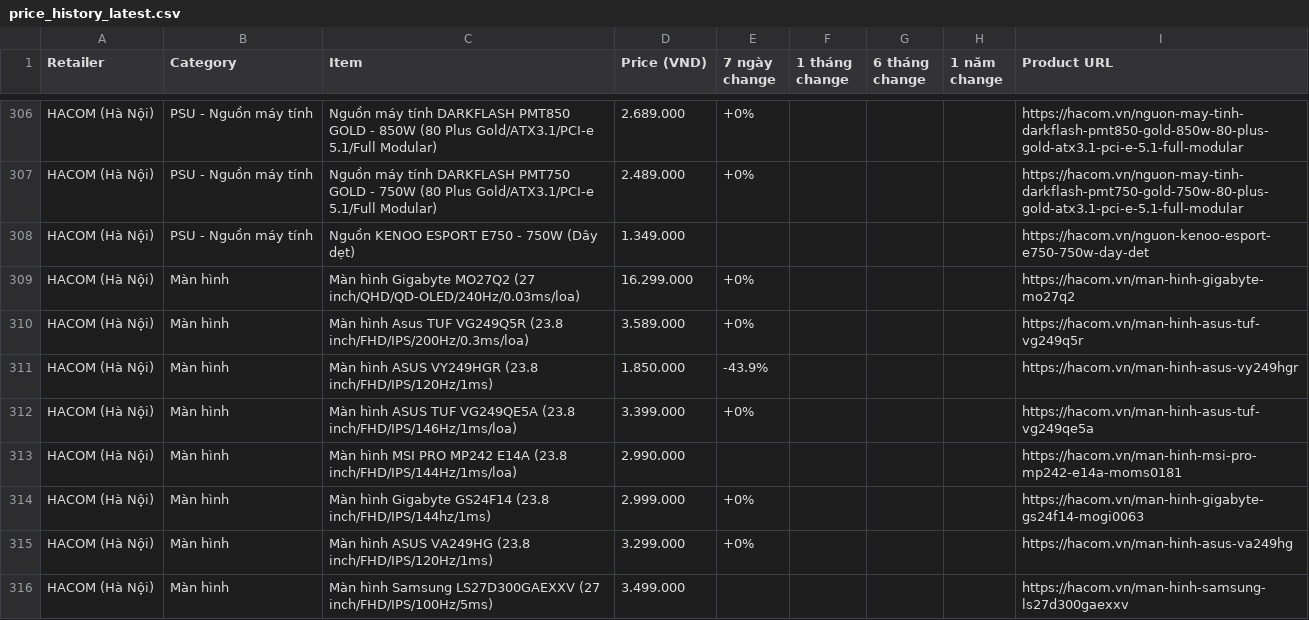
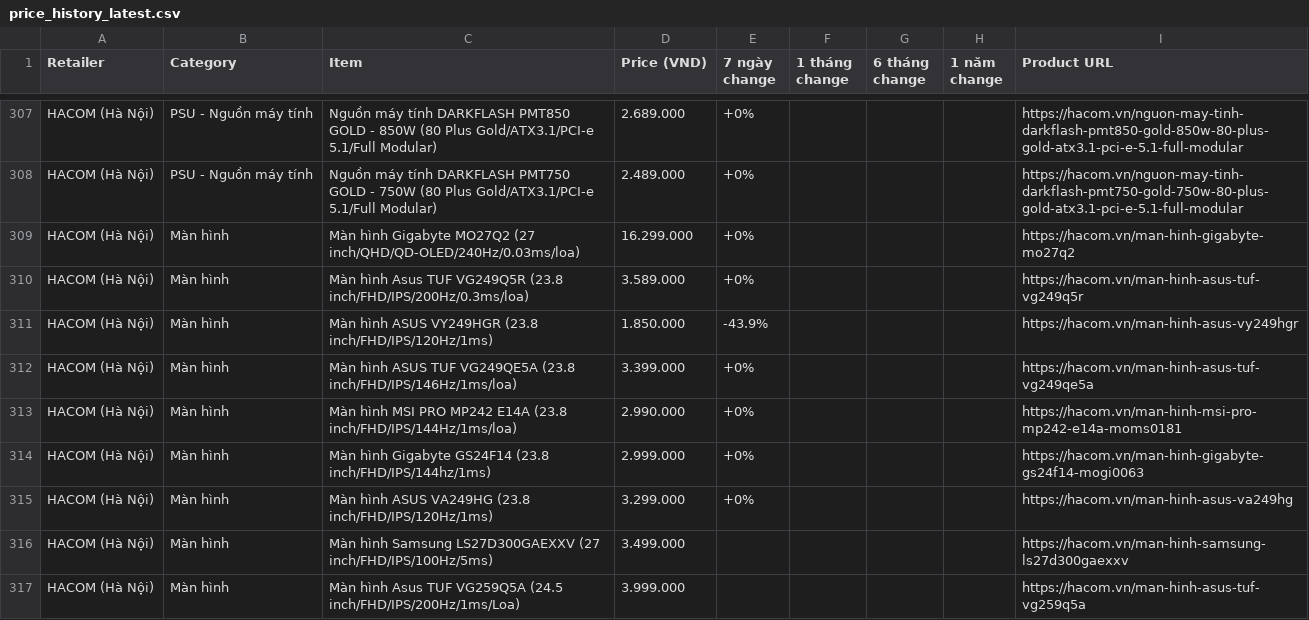
Before and after one commit to tuongphanbase/tech-price-mailer, a CSV file: docs/price_history_latest.csv, drawn as a sheet; only a part is shown, gaps mark what is left out; the shorter side is filled out with more unchanged rows; the diff covers the shown part only.

```diff
--- a/docs/price_history_latest.csv
+++ b/docs/price_history_latest.csv
@@ -307,3 +308,2 @@ HACOM (Hà Nội),PSU - Nguồn máy tính,Nguồn máy tính DARKFLASH PMT850 G
 HACOM (Hà Nội),PSU - Nguồn máy tính,Nguồn máy tính DARKFLASH PMT750 GOLD - 750W (80 Plus Gold/ATX3.1/PCI-e 5.1/Full Modular),2.489.000,+0%,,,,https://hacom.vn/nguon-may-tinh-darkflash-pmt750-gold-750w-80-plus-gold-atx3.1-pci-e-5.1-full-modular
-HACOM (Hà Nội),PSU - Nguồn máy tính,Nguồn KENOO ESPORT E750 - 750W (Dây dẹt),1.349.000,,,,,https://hacom.vn/nguon-kenoo-esport-e750-750w-day-det
 HACOM (Hà Nội),Màn hình,Màn hình Gigabyte MO27Q2 (27 inch/QHD/QD-OLED/240Hz/0.03ms/loa),16.299.000,+0%,,,,https://hacom.vn/man-hinh-gigabyte-mo27q2
@@ -312,3 +312,3 @@ HACOM (Hà Nội),Màn hình,Màn hình ASUS VY249HGR (23.8 inch/FHD/IPS/120Hz/1
 HACOM (Hà Nội),Màn hình,Màn hình ASUS TUF VG249QE5A (23.8 inch/FHD/IPS/146Hz/1ms/loa),3.399.000,+0%,,,,https://hacom.vn/man-hinh-asus-tuf-vg249qe5a
-HACOM (Hà Nội),Màn hình,Màn hình MSI PRO MP242 E14A (23.8 inch/FHD/IPS/144Hz/1ms/loa),2.990.000,,,,,https://hacom.vn/man-hinh-msi-pro-mp242-e14a-moms0181
+HACOM (Hà Nội),Màn hình,Màn hình MSI PRO MP242 E14A (23.8 inch/FHD/IPS/144Hz/1ms/loa),2.990.000,+0%,,,,https://hacom.vn/man-hinh-msi-pro-mp242-e14a-moms0181
 HACOM (Hà Nội),Màn hình,Màn hình Gigabyte GS24F14 (23.8 inch/FHD/IPS/144hz/1ms),2.999.000,+0%,,,,https://hacom.vn/man-hinh-gigabyte-gs24f14-mogi0063
```
Also changed, not shown: 5 added rows, 4 removed rows, 5 moved rows and 23 edited cells elsewhere in this file, 9 other files.
